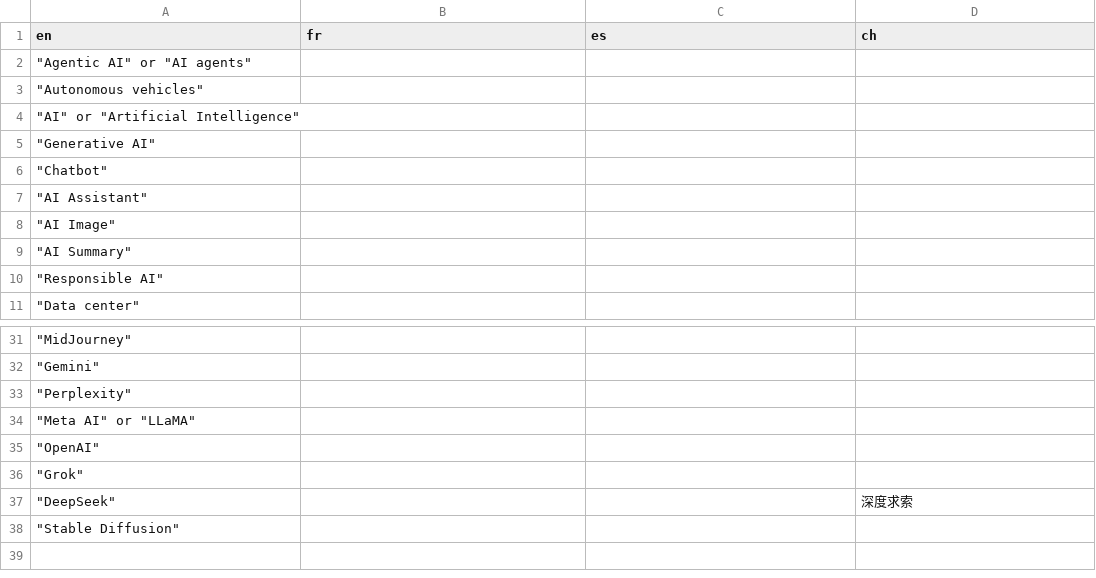
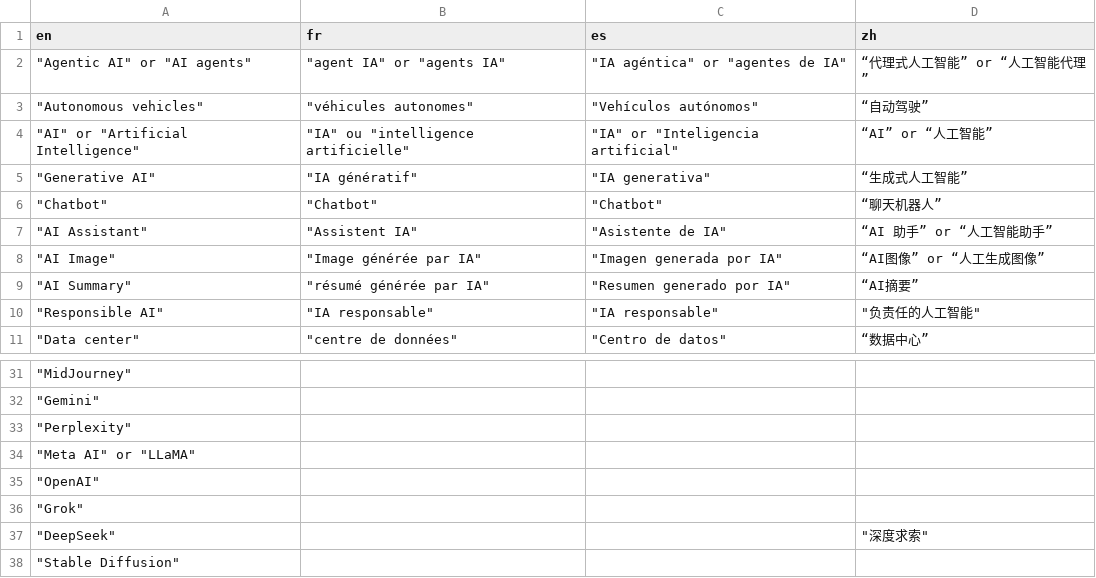
Before and after one commit to AnGe4601/NLP_final_perceptionAI, a CSV file: search_keywords_list.csv, drawn as a sheet; only a part is shown, gaps mark what is left out; the diff covers the shown part only.

```diff
--- a/search_keywords_list.csv
+++ b/search_keywords_list.csv
@@ -1,11 +1,11 @@
-en,fr,es,ch
-"""Agentic AI"" or ""AI agents""",,,
-"""Autonomous vehicles""",,,
-"""AI"" or ""Artificial Intelligence""",,,
-"""Generative AI""",,,
-"""Chatbot""",,,
-"""AI Assistant""",,,
-"""AI Image""",,,
-"""AI Summary""",,,
-"""Responsible AI""",,,
-"""Data center""",,,
+en,fr,es,zh
+"""Agentic AI"" or ""AI agents""","""agent IA"" or ""agents IA""","""IA agéntica"" or ""agentes de IA""",“代理式人工智能” or “人工智能代理”
+"""Autonomous vehicles""","""véhicules autonomes""","""Vehículos autónomos""",“自动驾驶”
+"""AI"" or ""Artificial Intelligence""","""IA"" ou ""intelligence artificielle""","""IA"" or ""Inteligencia artificial""",“AI” or “人工智能”
+"""Generative AI""","""IA génératif""","""IA generativa""",“生成式人工智能”
+"""Chatbot""","""Chatbot""","""Chatbot""",“聊天机器人”
+"""AI Assistant""","""Assistent IA""","""Asistente de IA""",“AI 助手” or “人工智能助手”
+"""AI Image""","""Image générée par IA""","""Imagen generada por IA""",“AI图像” or “人工生成图像”
+"""AI Summary""","""résumé générée par IA""","""Resumen generado por IA""",“AI摘要”
+"""Responsible AI""","""IA responsable""","""IA responsable""","""负责任的人工智能"""
+"""Data center""","""centre de données""","""Centro de datos""",“数据中心”
@@ -36,3 +36,3 @@ en,fr,es,ch
 """Grok""",,,
-"""DeepSeek""",,,深度求索
+"""DeepSeek""",,,"""深度求索"""
 """Stable Diffusion""",,,
```
Also changed, not shown: 42 edited cells elsewhere in this file, 5 other files.
